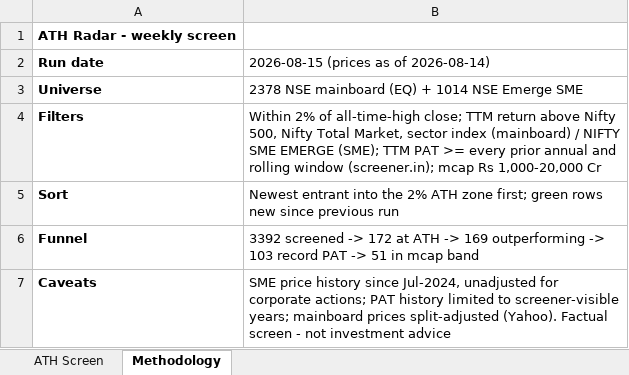
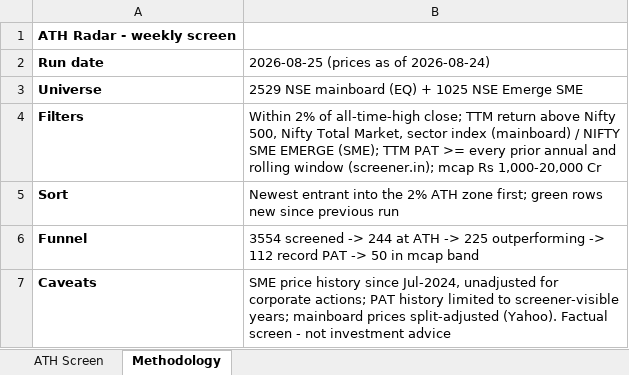
Before and after one commit to TaxPracto/ath-tracker, an Excel workbook: docs/ATH_Tracker_latest.xlsx, sheet Methodology, drawn as a sheet; values as stored, in another font and other column widths than the file's, no borders; the diff names each change by its address in the sheet, - before the commit and + after, or states it on an @@ line.

```diff
--- a/docs/ATH_Tracker_latest.xlsx (sheet Methodology)
+++ b/docs/ATH_Tracker_latest.xlsx (sheet Methodology)
-B2: 2026-08-15 (prices as of 2026-08-14)
+B2: 2026-08-25 (prices as of 2026-08-24)
-B3: 2378 NSE mainboard (EQ) + 1014 NSE Emerge SME
+B3: 2529 NSE mainboard (EQ) + 1025 NSE Emerge SME
-B6: 3392 screened -> 172 at ATH -> 169 outperforming -> 103 record PAT -> 51 in mcap…
+B6: 3554 screened -> 244 at ATH -> 225 outperforming -> 112 record PAT -> 50 in mcap…
```
Also changed, not shown: sheet ATH Screen, 6 other files.
